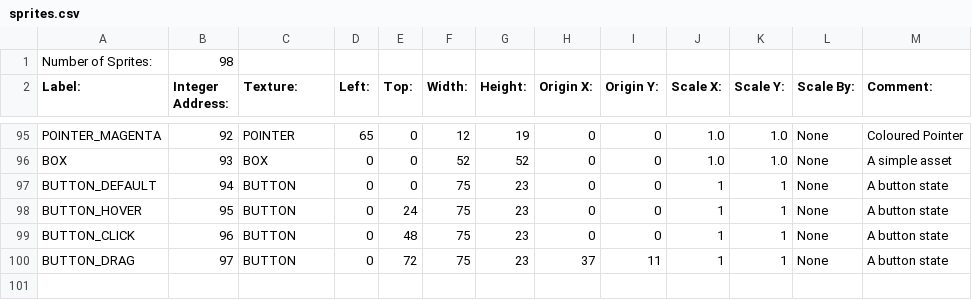
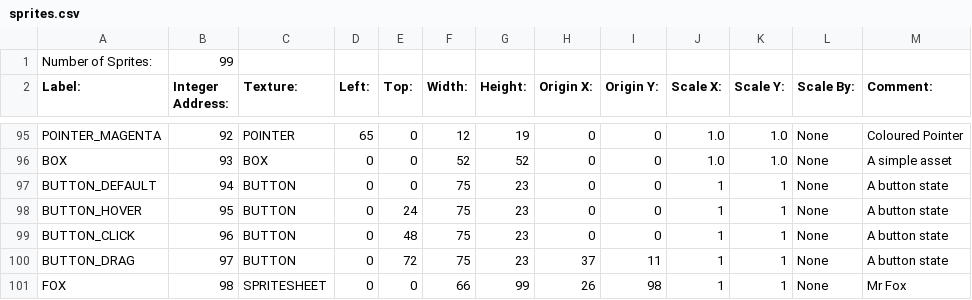
Before and after one commit to BostonBrooks/Spaghetti_Graveyard_Zero, a CSV file: games/game0/maps/map0/sprites.csv, drawn as a sheet; only a part is shown, gaps mark what is left out.

```diff
--- a/games/game0/maps/map0/sprites.csv
+++ b/games/game0/maps/map0/sprites.csv
@@ -1,2 +1,2 @@
-Number of Sprites:,98,,,,,,,,,,,,
+Number of Sprites:,99,,,,,,,,,,,,
 Label:,Integer Address:,Texture:,Left:,Top:,Width:,Height:,Origin X:,Origin Y:,Scale X:,Scale Y:,Scale By:,Comment:,
@@ -100 +100,2 @@ BUTTON_CLICK,96,BUTTON,0,48,75,23,0,0,1,1,None, A button state,
 BUTTON_DRAG,97,BUTTON,0,72,75,23,37,11,1,1,None, A button state,
+FOX,98,SPRITESHEET,0,0,66,99,26,98,1,1,None, Mr Fox
```
Also changed, not shown: games/game0/maps/map0/textures.csv, 1 other file.
